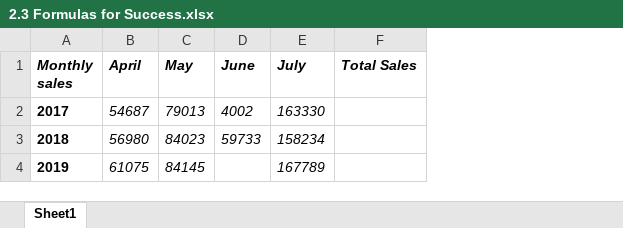
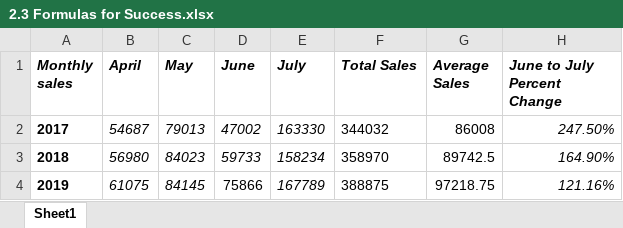
Before and after one commit to SirMoth/Google-Data-Analytics-Assignments, an Excel workbook: 2.3 Formulas for Success.xlsx, sheet Sheet1, drawn as a sheet; values as stored, in another font and other column widths than the file's, no borders; charts and pictures not drawn; the diff names each change by its address in the sheet, - before the commit and + after, or states it on an @@ line.

```diff
--- a/2.3 Formulas for Success.xlsx (sheet Sheet1)
+++ b/2.3 Formulas for Success.xlsx (sheet Sheet1)
+column G (Average Sales), rows 2-4: 86008 | 89742.5 | 97218.75
+column H (June to July Percent Change), rows 2-4: 247.50% | 164.90% | 121.16%
-D2 (June): 4002
+D2 (June): 47002
-F2 (Total Sales): (empty)
+F2 (Total Sales): 344032
-F3 (Total Sales): (empty)
+F3 (Total Sales): 358970
-D4 (June): (empty)
+D4 (June): 75866
-F4 (Total Sales): (empty)
+F4 (Total Sales): 388875
```
Also changed, not shown: charts or pictures, 7 other files.
